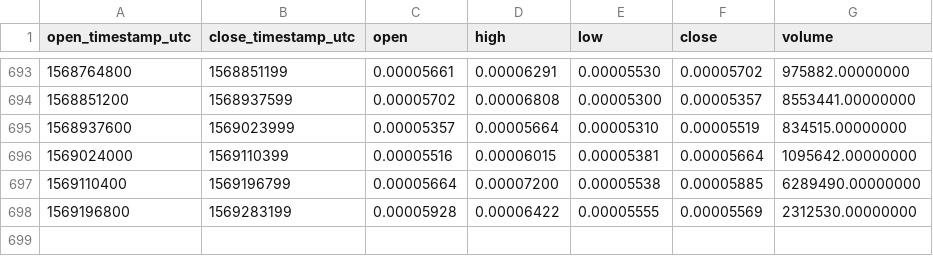
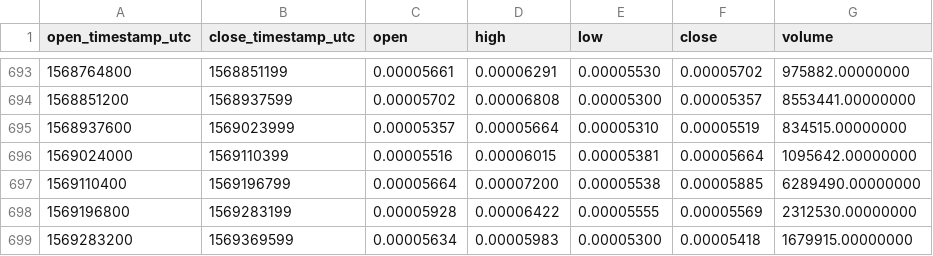
Before and after one commit to cryptobigbro/binance-REQETH, a CSV file: binance-REQETH-1d.csv, drawn as a sheet; only a part is shown, gaps mark what is left out.

Commit message:
Update OHLCV data.

```diff
--- a/binance-REQETH-1d.csv
+++ b/binance-REQETH-1d.csv
@@ -698 +698,2 @@ open_timestamp_utc,close_timestamp_utc,open,high,low,close,volume
 1569196800,1569283199,0.00005928,0.00006422,0.00005555,0.00005569,2312530.00000000
+1569283200,1569369599,0.00005634,0.00005983,0.00005300,0.00005418,1679915.00000000
```
Also changed, not shown: 1 other file.
